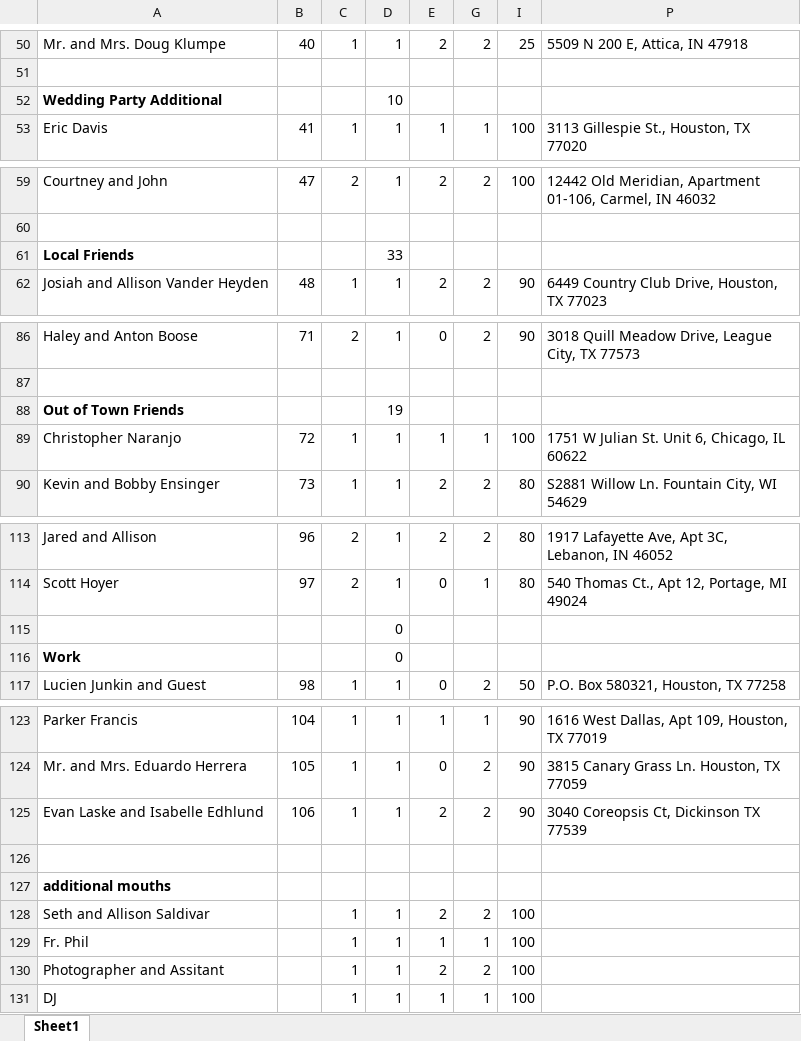
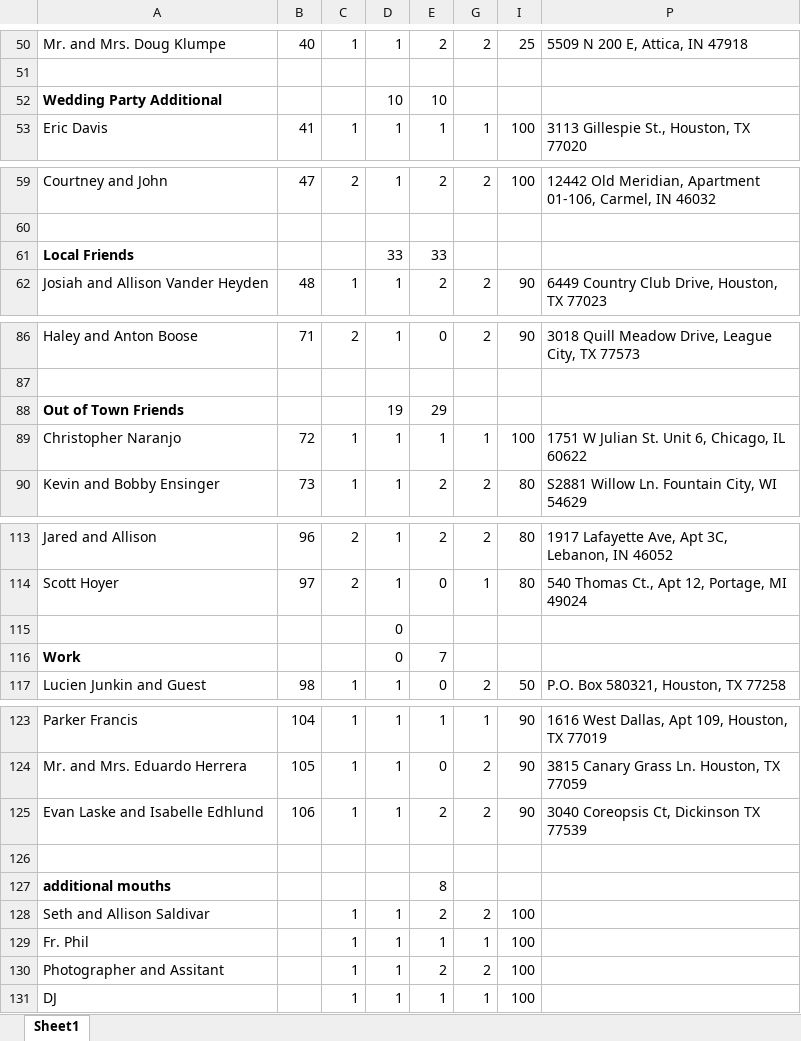
Before and after one commit to farrell49/Farrell_Garrett_Wedding, an Excel workbook: Guest_List_Invited.xlsx, sheet Sheet1, drawn as a sheet; only a part is shown, gaps mark what is left out; values as stored, in another font and other column widths than the file's, no borders; conditional formats not drawn; the diff covers the shown part only; the diff names each change by its address in the sheet, - before the commit and + after, or states it on an @@ line.

```diff
--- a/Guest_List_Invited.xlsx (sheet Sheet1)
+++ b/Guest_List_Invited.xlsx (sheet Sheet1)
-E52: (empty)
+E52: 10
-E61: (empty)
+E61: 33
-E88: (empty)
+E88: 29
-E116: (empty)
+E116: 7
-E127: (empty)
+E127: 8
```
Also changed, not shown: 24 edited cells elsewhere in this sheet, formulas that keep their value, hidden cells.
